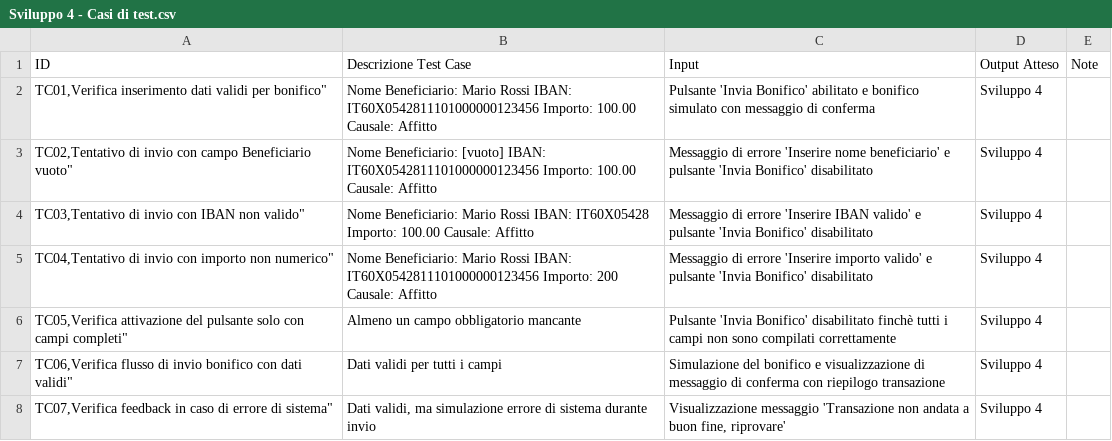
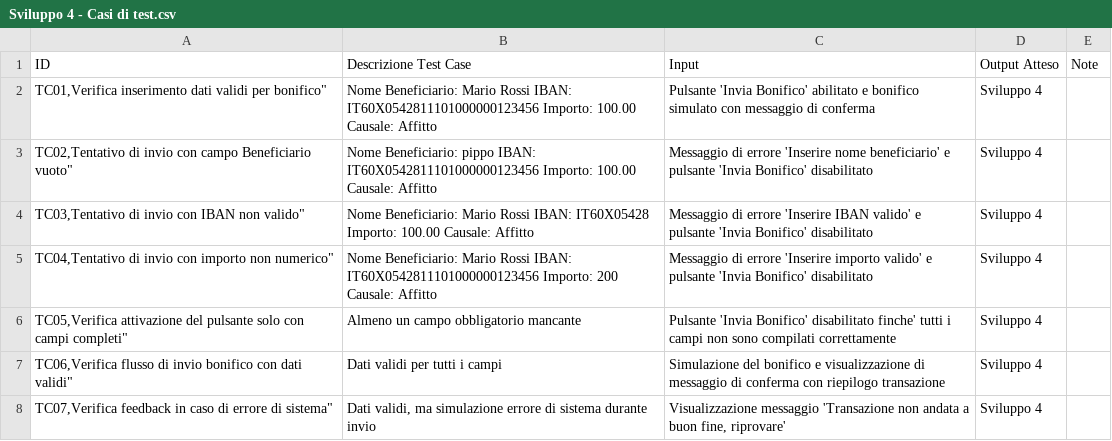
Before and after one commit to mirkopetracca/genai-automation-elastic-poc, a CSV file: documents/Sviluppo 4/Sviluppo 4 - Casi di test.csv, drawn as a sheet; the diff names each change by its address in the sheet, - before the commit and + after, or states it on an @@ line.

Commit message:
fix csv

```diff
--- a/documents/Sviluppo 4/Sviluppo 4 - Casi di test.csv
+++ b/documents/Sviluppo 4/Sviluppo 4 - Casi di test.csv
-B3 (Descrizione Test Case): Nome Beneficiario: [vuoto] IBAN: IT60X0542811101000000123456…
+B3 (Descrizione Test Case): Nome Beneficiario: pippo IBAN: IT60X0542811101000000123456…
-C6 (Input): …Bonifico' disabilitato finchè tutti i…
+C6 (Input): …Bonifico' disabilitato finche' tutti i…
```
